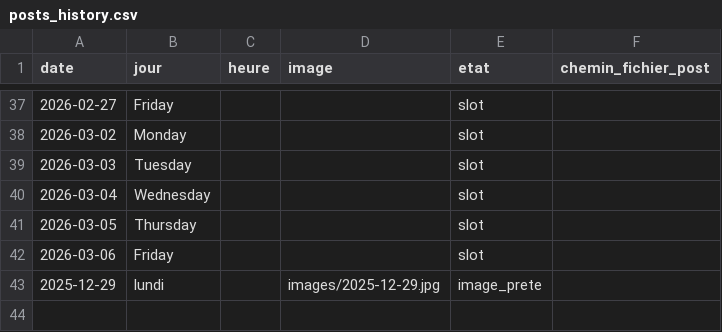
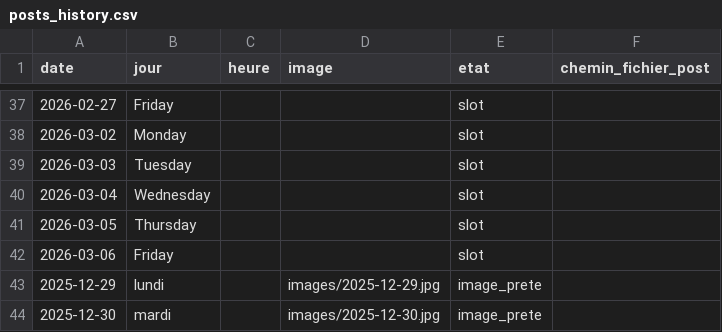
Before and after one commit to Damien-Test-Dev/automated-email-linkedin, a CSV file: posts_history.csv, drawn as a sheet; only a part is shown, gaps mark what is left out.

```diff
--- a/posts_history.csv
+++ b/posts_history.csv
@@ -43 +43,2 @@ date,jour,heure,image,etat,chemin_fichier_post
 2025-12-29,lundi,,images/2025-12-29.jpg,image_prete,
+2025-12-30,mardi,,images/2025-12-30.jpg,image_prete,
```
Also changed, not shown: 1 other file.
